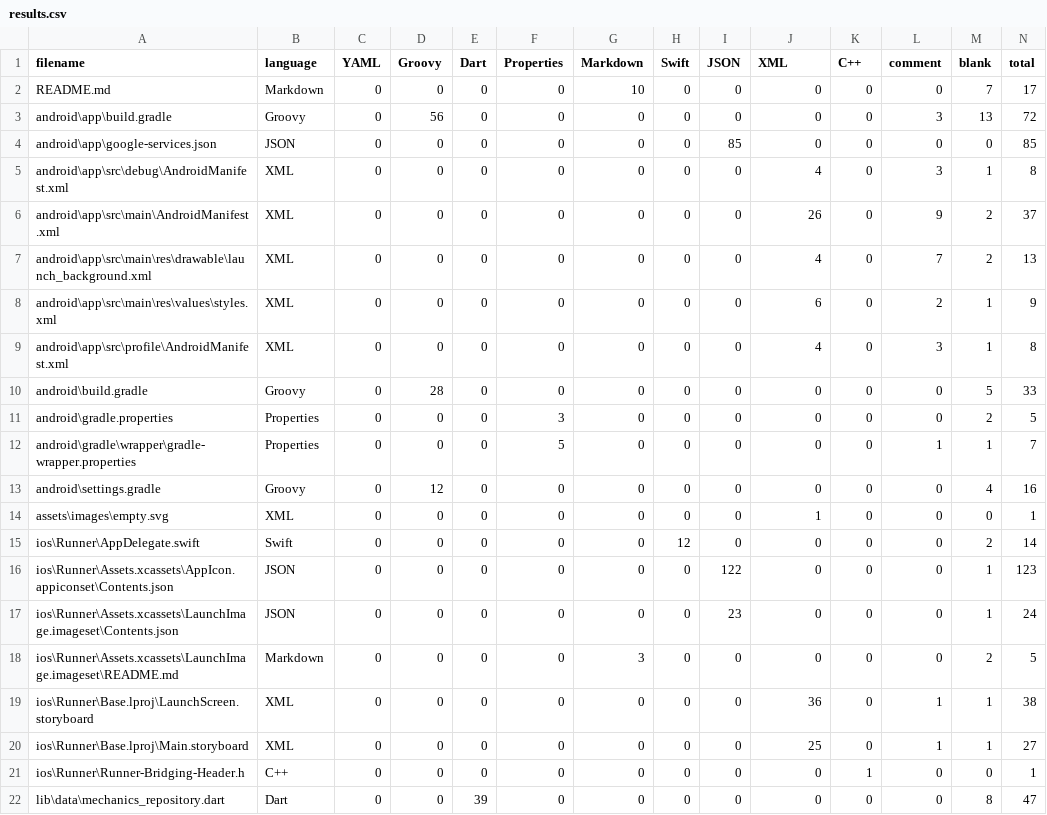
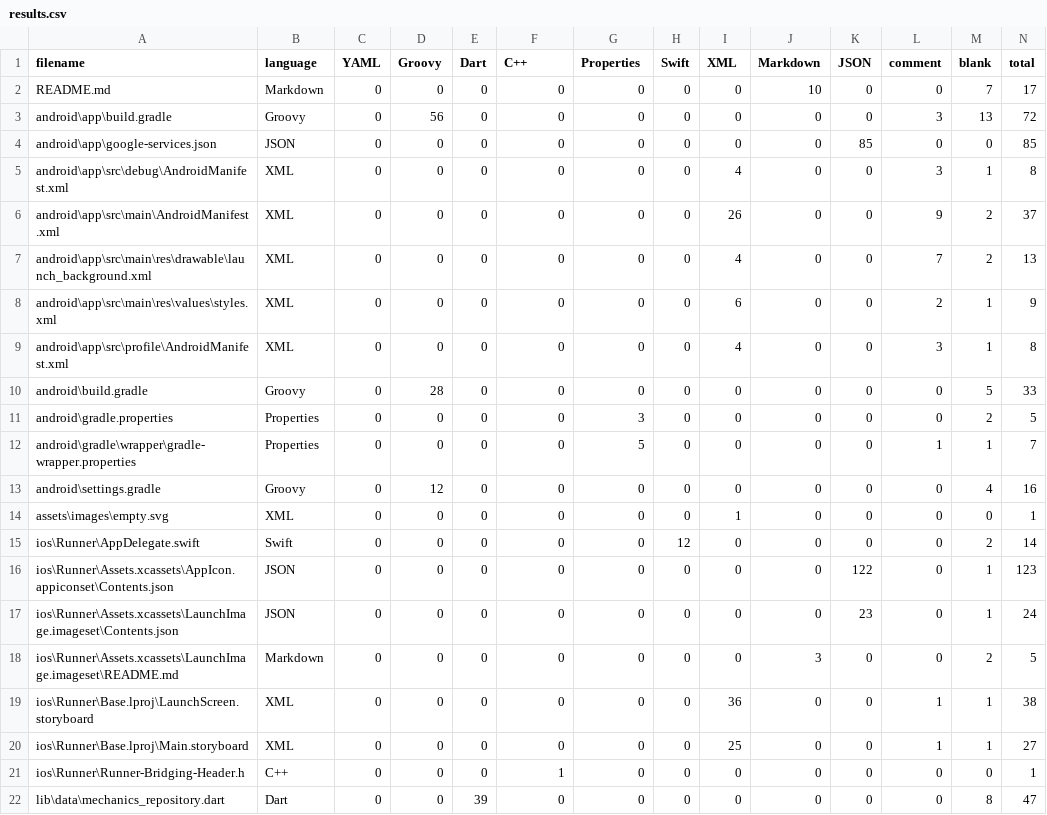
Before and after one commit to devesh2997/mechaniks, a CSV file: .VSCodeCounter/results.csv, drawn as a sheet; only a part is shown; the diff covers the shown part only.

Commit message:
comments added

```diff
--- a/.VSCodeCounter/results.csv
+++ b/.VSCodeCounter/results.csv
@@ -1,22 +1,22 @@
-filename, language, YAML, Groovy, Dart, Properties, Markdown, Swift, JSON, XML, C++, comment, blank, total
-README.md, Markdown, 0, 0, 0, 0, 10, 0, 0, 0, 0, 0, 7, 17
+filename, language, YAML, Groovy, Dart, C++, Properties, Swift, XML, Markdown, JSON, comment, blank, total
+README.md, Markdown, 0, 0, 0, 0, 0, 0, 0, 10, 0, 0, 7, 17
 android\app\build.gradle, Groovy, 0, 56, 0, 0, 0, 0, 0, 0, 0, 3, 13, 72
-android\app\google-services.json, JSON, 0, 0, 0, 0, 0, 0, 85, 0, 0, 0, 0, 85
-android\app\src\debug\AndroidManifest.xml, XML, 0, 0, 0, 0, 0, 0, 0, 4, 0, 3, 1, 8
-android\app\src\main\AndroidManifest.xml, XML, 0, 0, 0, 0, 0, 0, 0, 26, 0, 9, 2, 37
-android\app\src\main\res\drawable\launch_background.xml, XML, 0, 0, 0, 0, 0, 0, 0, 4, 0, 7, 2, 13
-android\app\src\main\res\values\styles.xml, XML, 0, 0, 0, 0, 0, 0, 0, 6, 0, 2, 1, 9
-android\app\src\profile\AndroidManifest.xml, XML, 0, 0, 0, 0, 0, 0, 0, 4, 0, 3, 1, 8
+android\app\google-services.json, JSON, 0, 0, 0, 0, 0, 0, 0, 0, 85, 0, 0, 85
+android\app\src\debug\AndroidManifest.xml, XML, 0, 0, 0, 0, 0, 0, 4, 0, 0, 3, 1, 8
+android\app\src\main\AndroidManifest.xml, XML, 0, 0, 0, 0, 0, 0, 26, 0, 0, 9, 2, 37
+android\app\src\main\res\drawable\launch_background.xml, XML, 0, 0, 0, 0, 0, 0, 4, 0, 0, 7, 2, 13
+android\app\src\main\res\values\styles.xml, XML, 0, 0, 0, 0, 0, 0, 6, 0, 0, 2, 1, 9
+android\app\src\profile\AndroidManifest.xml, XML, 0, 0, 0, 0, 0, 0, 4, 0, 0, 3, 1, 8
 android\build.gradle, Groovy, 0, 28, 0, 0, 0, 0, 0, 0, 0, 0, 5, 33
-android\gradle.properties, Properties, 0, 0, 0, 3, 0, 0, 0, 0, 0, 0, 2, 5
-android\gradle\wrapper\gradle-wrapper.properties, Properties, 0, 0, 0, 5, 0, 0, 0, 0, 0, 1, 1, 7
+android\gradle.properties, Properties, 0, 0, 0, 0, 3, 0, 0, 0, 0, 0, 2, 5
+android\gradle\wrapper\gradle-wrapper.properties, Properties, 0, 0, 0, 0, 5, 0, 0, 0, 0, 1, 1, 7
 android\settings.gradle, Groovy, 0, 12, 0, 0, 0, 0, 0, 0, 0, 0, 4, 16
-assets\images\empty.svg, XML, 0, 0, 0, 0, 0, 0, 0, 1, 0, 0, 0, 1
+assets\images\empty.svg, XML, 0, 0, 0, 0, 0, 0, 1, 0, 0, 0, 0, 1
 ios\Runner\AppDelegate.swift, Swift, 0, 0, 0, 0, 0, 12, 0, 0, 0, 0, 2, 14
-ios\Runner\Assets.xcassets\AppIcon.appiconset\Contents.json, JSON, 0, 0, 0, 0, 0, 0, 122, 0, 0, 0, 1, 123
-ios\Runner\Assets.xcassets\LaunchImage.imageset\Contents.json, JSON, 0, 0, 0, 0, 0, 0, 23, 0, 0, 0, 1, 24
-ios\Runner\Assets.xcassets\LaunchImage.imageset\README.md, Markdown, 0, 0, 0, 0, 3, 0, 0, 0, 0, 0, 2, 5
-ios\Runner\Base.lproj\LaunchScreen.storyboard, XML, 0, 0, 0, 0, 0, 0, 0, 36, 0, 1, 1, 38
-ios\Runner\Base.lproj\Main.storyboard, XML, 0, 0, 0, 0, 0, 0, 0, 25, 0, 1, 1, 27
-ios\Runner\Runner-Bridging-Header.h, C++, 0, 0, 0, 0, 0, 0, 0, 0, 1, 0, 0, 1
+ios\Runner\Assets.xcassets\AppIcon.appiconset\Contents.json, JSON, 0, 0, 0, 0, 0, 0, 0, 0, 122, 0, 1, 123
+ios\Runner\Assets.xcassets\LaunchImage.imageset\Contents.json, JSON, 0, 0, 0, 0, 0, 0, 0, 0, 23, 0, 1, 24
+ios\Runner\Assets.xcassets\LaunchImage.imageset\README.md, Markdown, 0, 0, 0, 0, 0, 0, 0, 3, 0, 0, 2, 5
+ios\Runner\Base.lproj\LaunchScreen.storyboard, XML, 0, 0, 0, 0, 0, 0, 36, 0, 0, 1, 1, 38
+ios\Runner\Base.lproj\Main.storyboard, XML, 0, 0, 0, 0, 0, 0, 25, 0, 0, 1, 1, 27
+ios\Runner\Runner-Bridging-Header.h, C++, 0, 0, 0, 1, 0, 0, 0, 0, 0, 0, 0, 1
 lib\data\mechanics_repository.dart, Dart, 0, 0, 39, 0, 0, 0, 0, 0, 0, 0, 8, 47
```
Also changed, not shown: 2 added rows and 21 edited cells elsewhere in this file, 11 other files.
